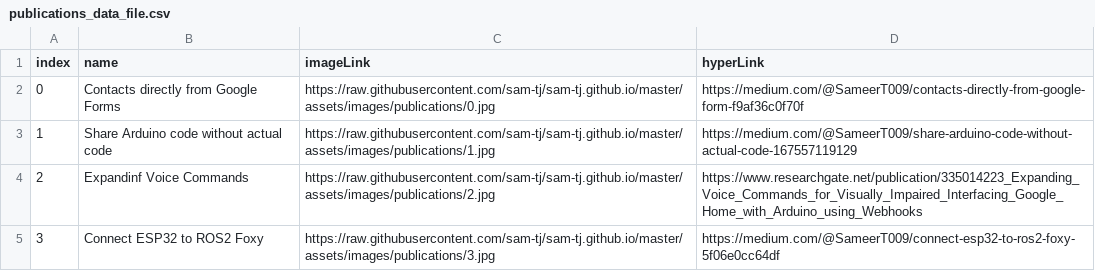
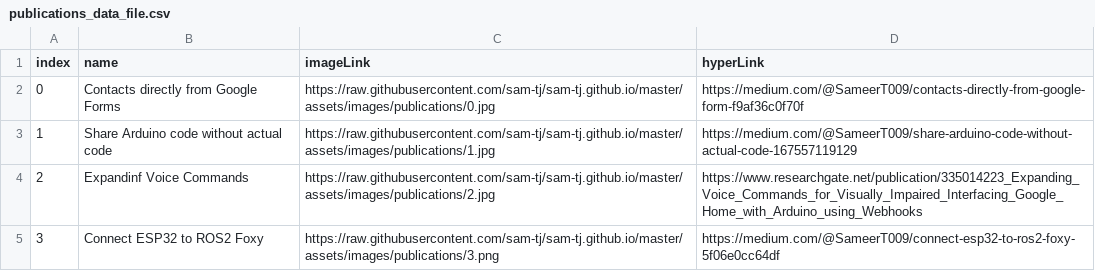
Before and after one commit to sam-tj/sam-tj.github.io, a CSV file: assets/res/publications_data_file.csv, drawn as a sheet.

Commit message:
Update publications_data_file.csv

```diff
--- a/assets/res/publications_data_file.csv
+++ b/assets/res/publications_data_file.csv
@@ -4,2 +4,2 @@ index;name;imageLink;hyperLink
 2;"Expandinf Voice Commands";"https://raw.githubusercontent.com/sam-tj/sam-tj.github.io/master/assets/images/publications/2.jpg";"https://www.researchgate.net/publication/335014223_Expanding_Voice_Commands_for_Visually_Impaired_Interfacing_Google_Home_with_Arduino_using_Webhooks"
-3;"Connect ESP32 to ROS2 Foxy";"https://raw.githubusercontent.com/sam-tj/sam-tj.github.io/master/assets/images/publications/3.jpg";"https://medium.com/@SameerT009/connect-esp32-to-ros2-foxy-5f06e0cc64df"
+3;"Connect ESP32 to ROS2 Foxy";"https://raw.githubusercontent.com/sam-tj/sam-tj.github.io/master/assets/images/publications/3.png";"https://medium.com/@SameerT009/connect-esp32-to-ros2-foxy-5f06e0cc64df"
```
